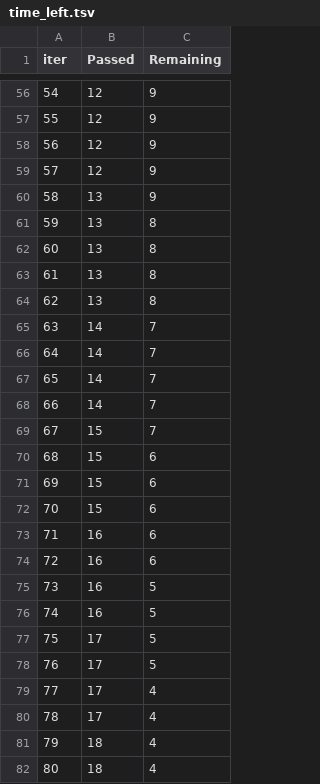
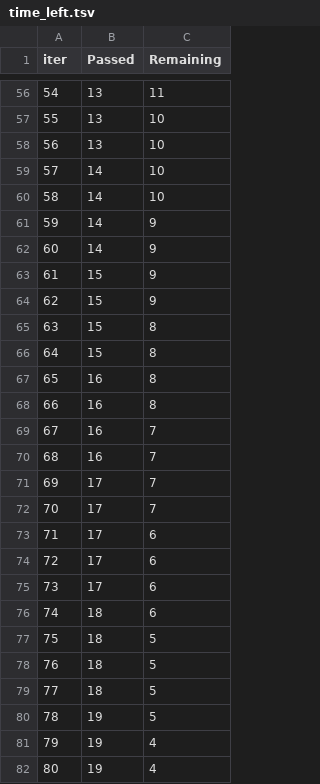
Before and after one commit to Revanth-Reddy-Pingala/End_to_End_ML_Project_Student_Performance_Prediction, a TSV file: catboost_info/time_left.tsv, drawn as a sheet; only a part is shown, gaps mark what is left out; the diff covers the shown part only.

```diff
--- a/catboost_info/time_left.tsv
+++ b/catboost_info/time_left.tsv
@@ -56,27 +56,27 @@ iter	Passed	Remaining
-54	12	9
-55	12	9
-56	12	9
-57	12	9
-58	13	9
-59	13	8
-60	13	8
-61	13	8
-62	13	8
-63	14	7
-64	14	7
-65	14	7
-66	14	7
-67	15	7
-68	15	6
-69	15	6
-70	15	6
-71	16	6
-72	16	6
-73	16	5
-74	16	5
-75	17	5
-76	17	5
-77	17	4
-78	17	4
-79	18	4
-80	18	4
+54	13	11
+55	13	10
+56	13	10
+57	14	10
+58	14	10
+59	14	9
+60	14	9
+61	15	9
+62	15	9
+63	15	8
+64	15	8
+65	16	8
+66	16	8
+67	16	7
+68	16	7
+69	17	7
+70	17	7
+71	17	6
+72	17	6
+73	17	6
+74	18	6
+75	18	5
+76	18	5
+77	18	5
+78	19	5
+79	19	4
+80	19	4
```
Also changed, not shown: 117 edited cells elsewhere in this file, 5 other files.
